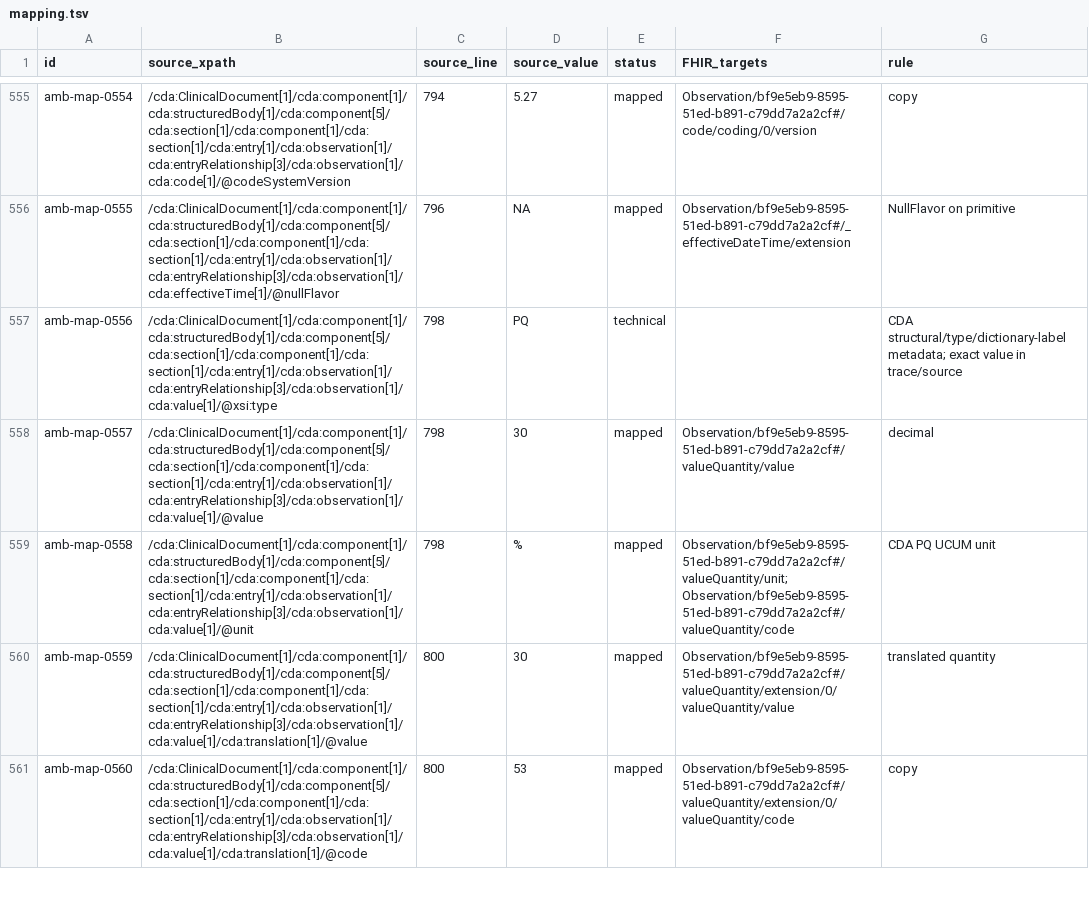
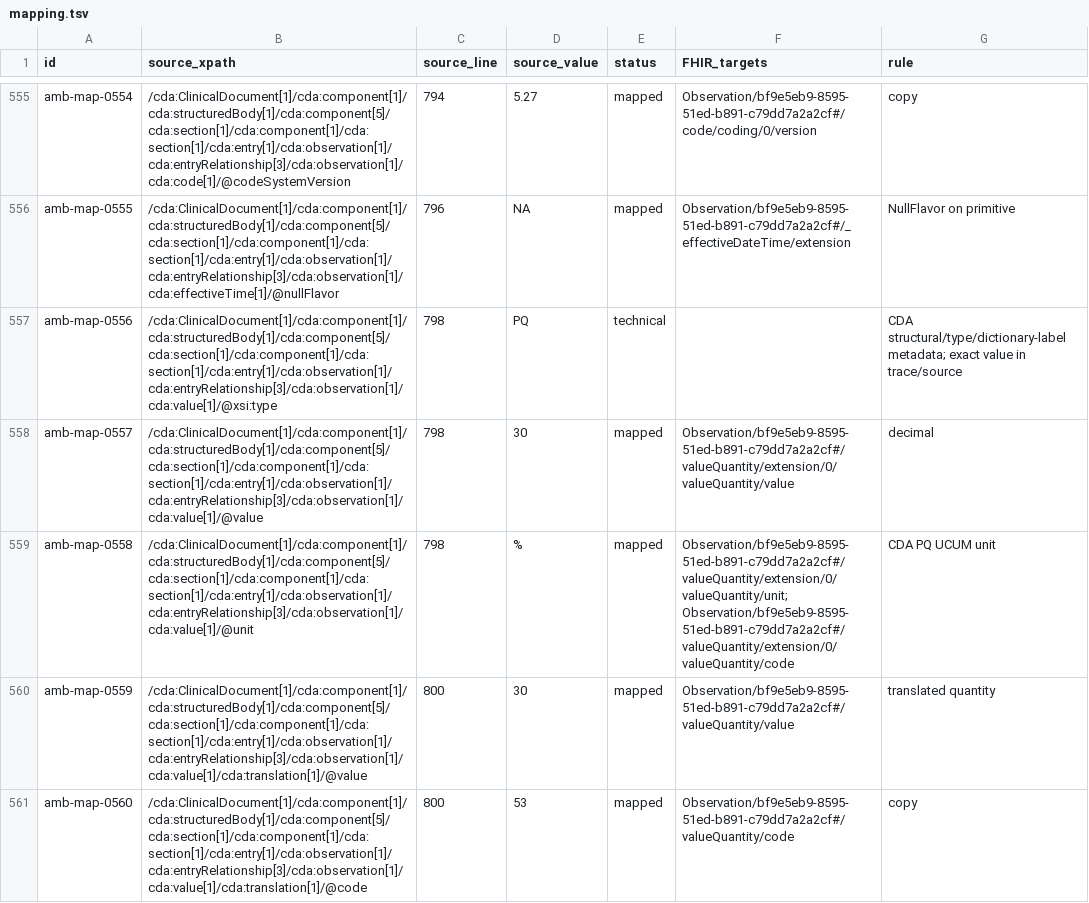
Before and after one commit to fhir-ru/RuCoreIG, a TSV file: initiatives/2026_09_08_ambulatory_consultation/examples/mapping.tsv, drawn as a sheet; only a part is shown, gaps mark what is left out; the diff covers the shown part only.

```diff
--- a/initiatives/2026_09_08_ambulatory_consultation/examples/mapping.tsv
+++ b/initiatives/2026_09_08_ambulatory_consultation/examples/mapping.tsv
@@ -557,5 +557,5 @@ amb-map-0555	/cda:ClinicalDocument[1]/cda:component[1]/cda:structuredBody[1]/cda
 amb-map-0556	/cda:ClinicalDocument[1]/cda:component[1]/cda:structuredBody[1]/cda:component[5]/cda:section[1]/cda:component[1]/cda:section[1]/cda:entry[1]/cda:observation[1]/cda:entryRelationship[3]/cda:observation[1]/cda:value[1]/@xsi:type	798	PQ	technical		CDA structural/type/dictionary-label metadata; exact value in trace/source
-amb-map-0557	/cda:ClinicalDocument[1]/cda:component[1]/cda:structuredBody[1]/cda:component[5]/cda:section[1]/cda:component[1]/cda:section[1]/cda:entry[1]/cda:observation[1]/cda:entryRelationship[3]/cda:observation[1]/cda:value[1]/@value	798	30	mapped	Observation/bf9e5eb9-8595-51ed-b891-c79dd7a2a2cf#/valueQuantity/value	decimal
-amb-map-0558	/cda:ClinicalDocument[1]/cda:component[1]/cda:structuredBody[1]/cda:component[5]/cda:section[1]/cda:component[1]/cda:section[1]/cda:entry[1]/cda:observation[1]/cda:entryRelationship[3]/cda:observation[1]/cda:value[1]/@unit	798	%	mapped	Observation/bf9e5eb9-8595-51ed-b891-c79dd7a2a2cf#/valueQuantity/unit; Observation/bf9e5eb9-8595-51ed-b891-c79dd7a2a2cf#/valueQuantity/code	CDA PQ UCUM unit
-amb-map-0559	/cda:ClinicalDocument[1]/cda:component[1]/cda:structuredBody[1]/cda:component[5]/cda:section[1]/cda:component[1]/cda:section[1]/cda:entry[1]/cda:observation[1]/cda:entryRelationship[3]/cda:observation[1]/cda:value[1]/cda:translation[1]/@value	800	30	mapped	Observation/bf9e5eb9-8595-51ed-b891-c79dd7a2a2cf#/valueQuantity/extension/0/valueQuantity/value	translated quantity
-amb-map-0560	/cda:ClinicalDocument[1]/cda:component[1]/cda:structuredBody[1]/cda:component[5]/cda:section[1]/cda:component[1]/cda:section[1]/cda:entry[1]/cda:observation[1]/cda:entryRelationship[3]/cda:observation[1]/cda:value[1]/cda:translation[1]/@code	800	53	mapped	Observation/bf9e5eb9-8595-51ed-b891-c79dd7a2a2cf#/valueQuantity/extension/0/valueQuantity/code	copy
+amb-map-0557	/cda:ClinicalDocument[1]/cda:component[1]/cda:structuredBody[1]/cda:component[5]/cda:section[1]/cda:component[1]/cda:section[1]/cda:entry[1]/cda:observation[1]/cda:entryRelationship[3]/cda:observation[1]/cda:value[1]/@value	798	30	mapped	Observation/bf9e5eb9-8595-51ed-b891-c79dd7a2a2cf#/valueQuantity/extension/0/valueQuantity/value	decimal
+amb-map-0558	/cda:ClinicalDocument[1]/cda:component[1]/cda:structuredBody[1]/cda:component[5]/cda:section[1]/cda:component[1]/cda:section[1]/cda:entry[1]/cda:observation[1]/cda:entryRelationship[3]/cda:observation[1]/cda:value[1]/@unit	798	%	mapped	Observation/bf9e5eb9-8595-51ed-b891-c79dd7a2a2cf#/valueQuantity/extension/0/valueQuantity/unit; Observation/bf9e5eb9-8595-51ed-b891-c79dd7a2a2cf#/valueQuantity/extension/0/valueQuantity/code	CDA PQ UCUM unit
+amb-map-0559	/cda:ClinicalDocument[1]/cda:component[1]/cda:structuredBody[1]/cda:component[5]/cda:section[1]/cda:component[1]/cda:section[1]/cda:entry[1]/cda:observation[1]/cda:entryRelationship[3]/cda:observation[1]/cda:value[1]/cda:translation[1]/@value	800	30	mapped	Observation/bf9e5eb9-8595-51ed-b891-c79dd7a2a2cf#/valueQuantity/value	translated quantity
+amb-map-0560	/cda:ClinicalDocument[1]/cda:component[1]/cda:structuredBody[1]/cda:component[5]/cda:section[1]/cda:component[1]/cda:section[1]/cda:entry[1]/cda:observation[1]/cda:entryRelationship[3]/cda:observation[1]/cda:value[1]/cda:translation[1]/@code	800	53	mapped	Observation/bf9e5eb9-8595-51ed-b891-c79dd7a2a2cf#/valueQuantity/code	copy
```
Also changed, not shown: 53 edited cells elsewhere in this file, 18 other files.
